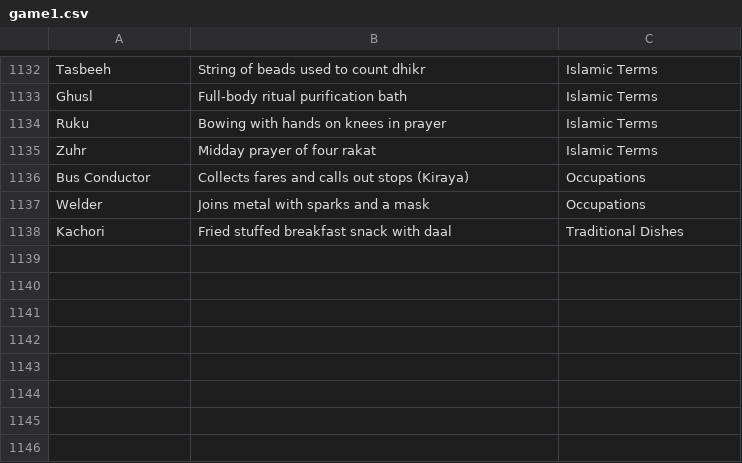
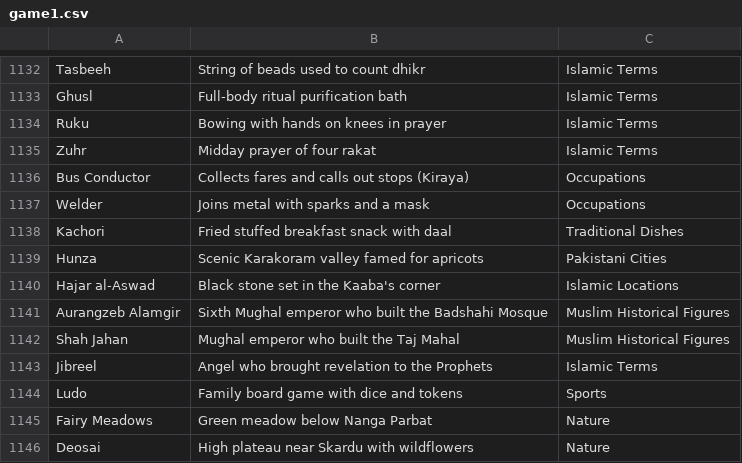
Before and after one commit to theshabab/jorbox, a CSV file: data/seed/data/game1.csv, drawn as a sheet; only a part is shown, gaps mark what is left out.

```diff
--- a/data/seed/data/game1.csv
+++ b/data/seed/data/game1.csv
@@ -1138 +1138,9 @@ Welder,Joins metal with sparks and a mask,Occupations
 Kachori,Fried stuffed breakfast snack with daal,Traditional Dishes
+Hunza,Scenic Karakoram valley famed for apricots,Pakistani Cities
+Hajar al-Aswad,Black stone set in the Kaaba's corner,Islamic Locations
+Aurangzeb Alamgir,Sixth Mughal emperor who built the Badshahi Mosque,Muslim Historical Figures
+Shah Jahan,Mughal emperor who built the Taj Mahal,Muslim Historical Figures
+Jibreel,Angel who brought revelation to the Prophets,Islamic Terms
+Ludo,Family board game with dice and tokens,Sports
+Fairy Meadows,Green meadow below Nanga Parbat,Nature
+Deosai,High plateau near Skardu with wildflowers,Nature
```
Also changed, not shown: 3 other files.
